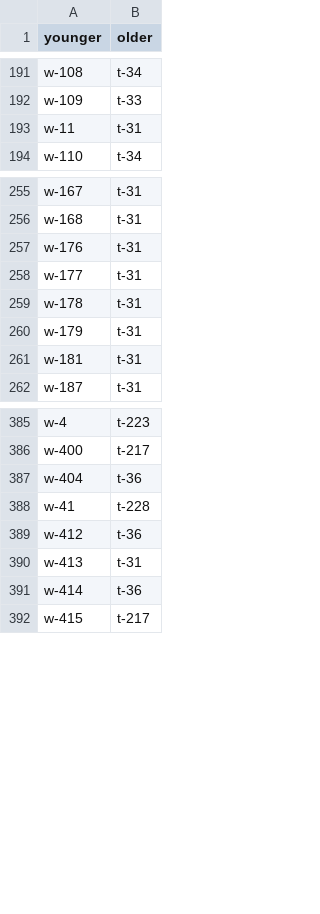
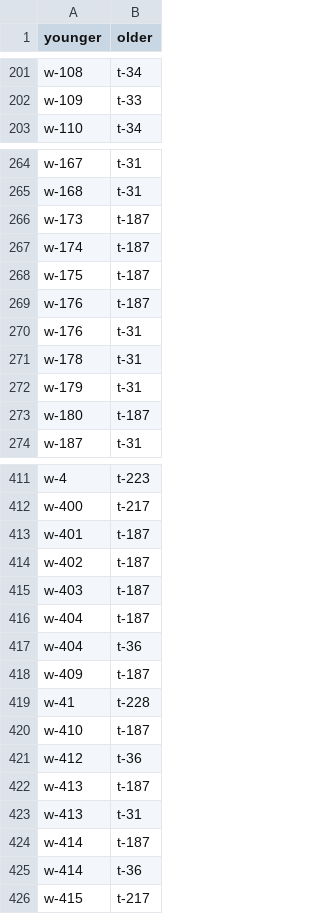
Before and after one commit to tsdye/lkfs-nantes, a CSV file: csv/lkfs-edges.csv, drawn as a sheet; only a part is shown, gaps mark what is left out; removed rows and columns are numbered as before the commit, all else as after; the diff covers the shown part only; the diff names each change by its address in the sheet, - before the commit and + after, or states it on an @@ line.

```diff
--- a/csv/lkfs-edges.csv
+++ b/csv/lkfs-edges.csv
-row 193: w-11 | t-31
+row 266: w-173 | t-187
+row 267: w-174 | t-187
+row 268: w-175 | t-187
+row 269: w-176 | t-187
-row 258: w-177 | t-31
-row 261: w-181 | t-31
+row 273: w-180 | t-187
+row 413: w-401 | t-187
+row 414: w-402 | t-187
+row 415: w-403 | t-187
+row 416: w-404 | t-187
+row 418: w-409 | t-187
+row 420: w-410 | t-187
+row 422: w-413 | t-187
+row 424: w-414 | t-187
```
Also changed, not shown: 40 added rows, 1 removed row and 2 edited cells elsewhere in this file, csv/lkfs-nodes.csv, 4 other files.
